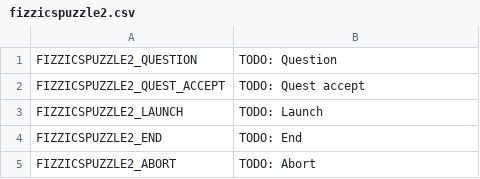
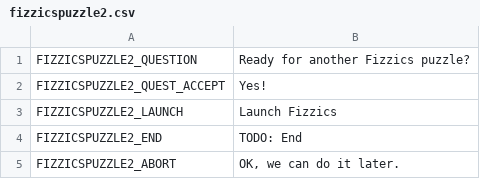
Before and after one commit to endlessm/clubhouse, a CSV file: data/quests_strings/fizzicspuzzle2.csv, drawn as a sheet.

Commit message:
data: Update quests strings CSV
From sheets: all.

Quests requested for import: powerupa1, powerupa2, powerupb1, powerupb2, powerupc1, powerupc2, powerupc3, lightspeedfinal, activatetrap, setup, rileyslevels, applyfob1, applyfob2, applyfob3, fizzicspuzzle1, fizzicspuzzle2.

```diff
--- a/data/quests_strings/fizzicspuzzle2.csv
+++ b/data/quests_strings/fizzicspuzzle2.csv
@@ -1,5 +1,5 @@
-FIZZICSPUZZLE2_QUESTION,TODO: Question,,,,
-FIZZICSPUZZLE2_QUEST_ACCEPT,TODO: Quest accept,,,,
-FIZZICSPUZZLE2_LAUNCH,TODO: Launch,,,,
+FIZZICSPUZZLE2_QUESTION,Ready for another Fizzics puzzle?,,,,
+FIZZICSPUZZLE2_QUEST_ACCEPT,Yes!,,,,
+FIZZICSPUZZLE2_LAUNCH,Launch Fizzics,,,,
 FIZZICSPUZZLE2_END,TODO: End,,,,
-FIZZICSPUZZLE2_ABORT,TODO: Abort,,,,
+FIZZICSPUZZLE2_ABORT,"OK, we can do it later.",,,,
```
Also changed, not shown: data/quests_strings/powerupa1.csv, data/quests_strings/powerupa2.csv, 13 other files.
